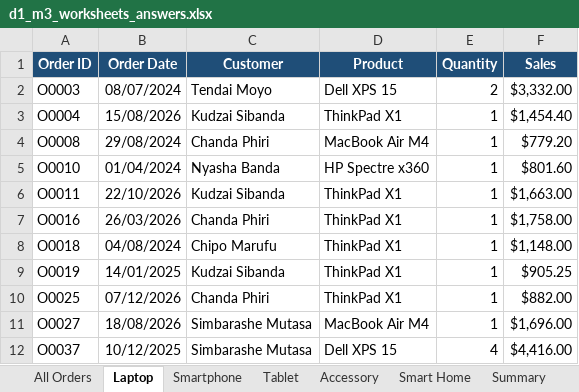
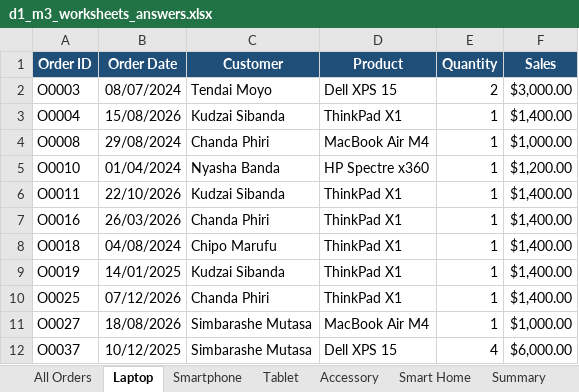
Before and after one commit to tapsZ/Excel-BI, an Excel workbook: datasets/day1_excel_foundations/03_worksheets_and_navigation/d1_m3_worksheets_answers.xlsx, sheet Laptop, drawn as a sheet; values as stored, in another font and other column widths than the file's, no borders; the diff names each change by its address in the sheet, - before the commit and + after, or states it on an @@ line.

```diff
--- a/datasets/day1_excel_foundations/03_worksheets_and_navigation/d1_m3_worksheets_answers.xlsx (sheet Laptop)
+++ b/datasets/day1_excel_foundations/03_worksheets_and_navigation/d1_m3_worksheets_answers.xlsx (sheet Laptop)
-F2 (Sales): $3,332.00
+F2 (Sales): $3,000.00
-F3 (Sales): $1,454.40
+F3 (Sales): $1,400.00
-F4 (Sales): $779.20
+F4 (Sales): $1,000.00
-F5 (Sales): $801.60
+F5 (Sales): $1,200.00
-F6 (Sales): $1,663.00
+F6 (Sales): $1,400.00
-F7 (Sales): $1,758.00
+F7 (Sales): $1,400.00
-F8 (Sales): $1,148.00
+F8 (Sales): $1,400.00
-F9 (Sales): $905.25
+F9 (Sales): $1,400.00
-F10 (Sales): $882.00
+F10 (Sales): $1,400.00
-F11 (Sales): $1,696.00
+F11 (Sales): $1,000.00
-F12 (Sales): $4,416.00
+F12 (Sales): $6,000.00
```
Also changed, not shown: sheet All Orders, sheet Smart Home, sheet Accessory, sheet Smartphone, sheet Tablet, datasets/day1_excel_foundations/07_tables_conditional_formatting_charts/d1_m7_tables_charts_answers.xlsx, datasets/day1_excel_foundations/07_tables_conditional_formatting_charts/d1_m7_tables_charts_start.xlsx, 32 other files.
